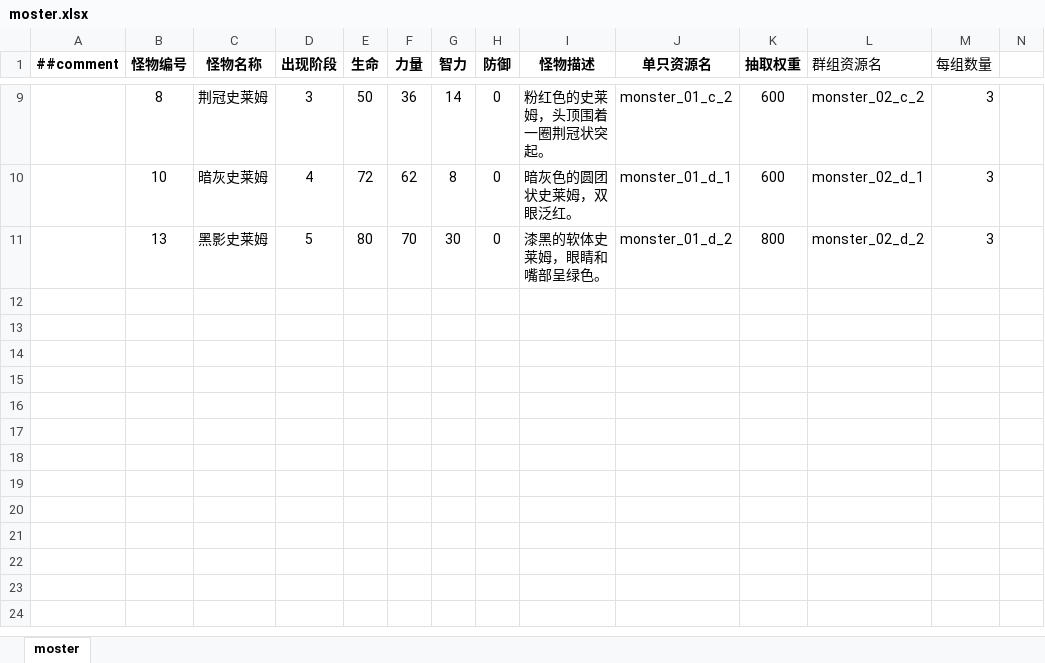
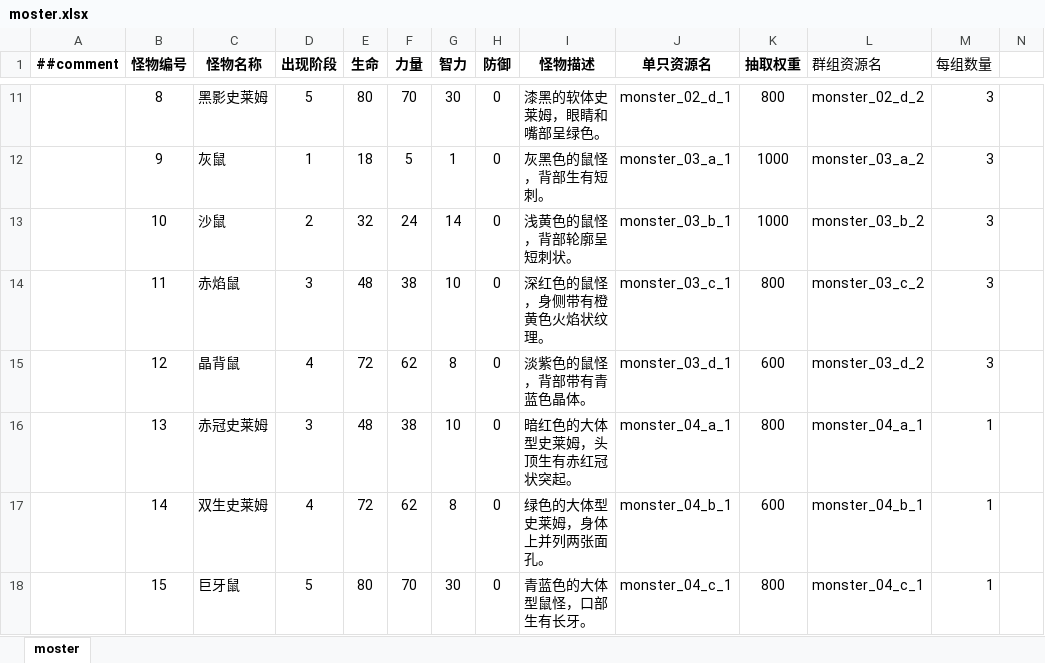
Before and after one commit to a2553278294-beep/HeroTavern, an Excel workbook: Excel/moster.xlsx, sheet moster, drawn as a sheet; only a part is shown, gaps mark what is left out; values as stored, in another font and other column widths than the file's, no borders; addresses are those after the commit; rows hold the shown columns only; the diff covers the shown part only; the diff names each change by its address in the sheet, - before the commit and + after, or states it on an @@ line.

Commit message:
Refresh monster art and number monster entries sequentially

```diff
--- a/Excel/moster.xlsx (sheet moster)
+++ b/Excel/moster.xlsx (sheet moster)
-C11 (怪物名称): 荆冠史莱姆
+C11 (怪物名称): 黑影史莱姆
-D11 (出现阶段): 3
+D11 (出现阶段): 5
-E11 (生命): 50
+E11 (生命): 80
-F11 (力量): 36
+F11 (力量): 70
-G11 (智力): 14
+G11 (智力): 30
-I11 (怪物描述): 粉红色的史莱姆，头顶围着一圈荆冠状突起。
+I11 (怪物描述): 漆黑的软体史莱姆，眼睛和嘴部呈绿色。
-J11 (单只资源名): monster_01_c_2
+J11 (单只资源名): monster_02_d_1
-K11 (抽取权重): 600
+K11 (抽取权重): 800
-L11 (群组资源名): monster_02_c_2
+L11 (群组资源名): monster_02_d_2
+row 12:  | 9 | 灰鼠 | 1 | 18 | 5 | 1 | 0 | 灰黑色的鼠怪，背部生有短刺。 | monster_03_a_1 | 1000 | monster_03_a_2 | 3
-C13 (怪物名称): 暗灰史莱姆
+C13 (怪物名称): 沙鼠
-D13 (出现阶段): 4
+D13 (出现阶段): 2
-E13 (生命): 72
+E13 (生命): 32
-F13 (力量): 62
+F13 (力量): 24
-G13 (智力): 8
+G13 (智力): 14
-I13 (怪物描述): 暗灰色的圆团状史莱姆，双眼泛红。
+I13 (怪物描述): 浅黄色的鼠怪，背部轮廓呈短刺状。
-J13 (单只资源名): monster_01_d_1
+J13 (单只资源名): monster_03_b_1
-K13 (抽取权重): 600
+K13 (抽取权重): 1000
-L13 (群组资源名): monster_02_d_1
+L13 (群组资源名): monster_03_b_2
+row 14:  | 11 | 赤焰鼠 | 3 | 48 | 38 | 10 | 0 | 深红色的鼠怪，身侧带有橙黄色火焰状纹理。 | monster_03_c_1 | 800 | monster_03_c_2 | 3
+row 15:  | 12 | 晶背鼠 | 4 | 72 | 62 | 8 | 0 | 淡紫色的鼠怪，背部带有青蓝色晶体。 | monster_03_d_1 | 600 | monster_03_d_2 | 3
-C16 (怪物名称): 黑影史莱姆
+C16 (怪物名称): 赤冠史莱姆
-D16 (出现阶段): 5
+D16 (出现阶段): 3
-E16 (生命): 80
+E16 (生命): 48
-F16 (力量): 70
+F16 (力量): 38
-G16 (智力): 30
+G16 (智力): 10
-I16 (怪物描述): 漆黑的软体史莱姆，眼睛和嘴部呈绿色。
+I16 (怪物描述): 暗红色的大体型史莱姆，头顶生有赤红冠状突起。
-J16 (单只资源名): monster_01_d_2
+J16 (单只资源名): monster_04_a_1
-L16 (群组资源名): monster_02_d_2
+L16 (群组资源名): monster_04_a_1
-M16 (每组数量): 3
+M16 (每组数量): 1
+row 17:  | 14 | 双生史莱姆 | 4 | 72 | 62 | 8 | 0 | 绿色的大体型史莱姆，身体上并列两张面孔。 | monster_04_b_1 | 600 | monster_04_b_1 | 1
+row 18:  | 15 | 巨牙鼠 | 5 | 80 | 70 | 30 | 0 | 青蓝色的大体型鼠怪，口部生有长牙。 | monster_04_c_1 | 800 | monster_04_c_1 | 1
```
Also changed, not shown: 2 added rows and 29 edited cells elsewhere in this sheet, 32 other files.
